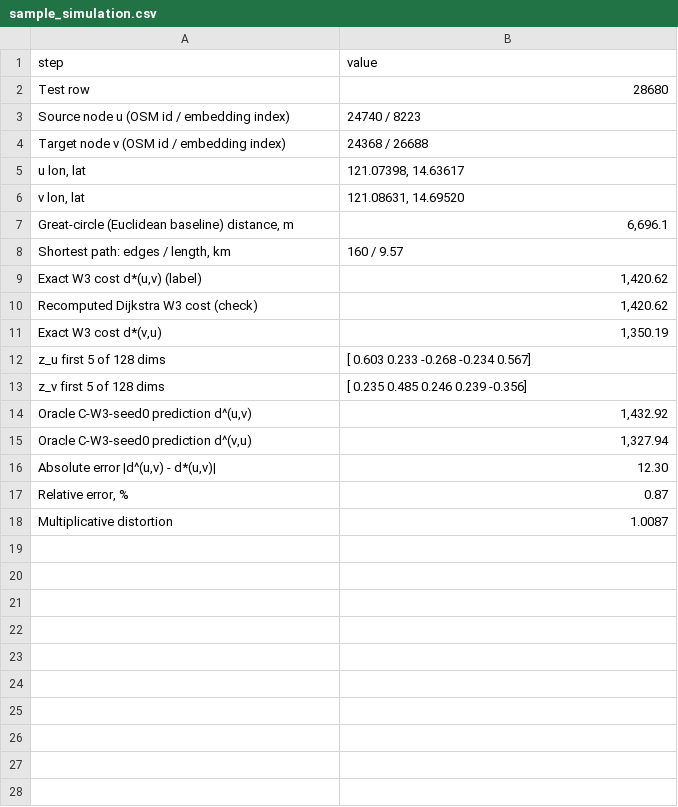
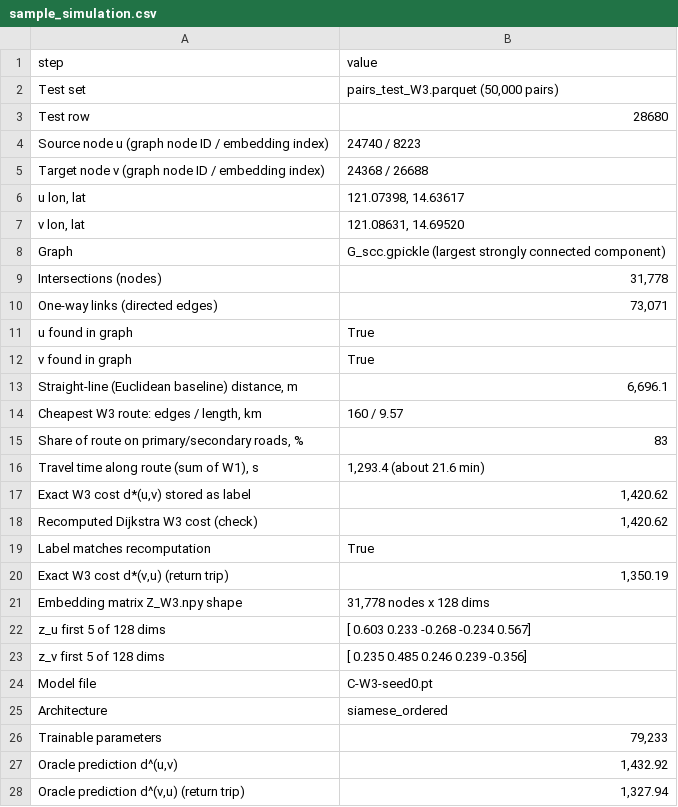
Before and after one commit to Zagreusjc/qc-geospatial-reachability, a CSV file: outputs/tables/sample_simulation.csv, drawn as a sheet; only a part is shown; the shorter side is filled out with more unchanged rows; the diff covers the shown part only.

```diff
--- a/outputs/tables/sample_simulation.csv
+++ b/outputs/tables/sample_simulation.csv
@@ -1,15 +1,28 @@
 step,value
+Test set,"pairs_test_W3.parquet (50,000 pairs)"
 Test row,28680
-Source node u (OSM id / embedding index),24740 / 8223
-Target node v (OSM id / embedding index),24368 / 26688
+Source node u (graph node ID / embedding index),24740 / 8223
+Target node v (graph node ID / embedding index),24368 / 26688
 "u lon, lat","121.07398, 14.63617"
 "v lon, lat","121.08631, 14.69520"
-"Great-circle (Euclidean baseline) distance, m","6,696.1"
-"Shortest path: edges / length, km",160 / 9.57
-"Exact W3 cost d*(u,v) (label)","1,420.62"
+Graph,G_scc.gpickle (largest strongly connected component)
+Intersections (nodes),"31,778"
+One-way links (directed edges),"73,071"
+u found in graph,True
+v found in graph,True
+"Straight-line (Euclidean baseline) distance, m","6,696.1"
+"Cheapest W3 route: edges / length, km",160 / 9.57
+"Share of route on primary/secondary roads, %",83
+"Travel time along route (sum of W1), s","1,293.4 (about 21.6 min)"
+"Exact W3 cost d*(u,v) stored as label","1,420.62"
 Recomputed Dijkstra W3 cost (check),"1,420.62"
-"Exact W3 cost d*(v,u)","1,350.19"
+Label matches recomputation,True
+"Exact W3 cost d*(v,u) (return trip)","1,350.19"
+Embedding matrix Z_W3.npy shape,"31,778 nodes x 128 dims"
 z_u first 5 of 128 dims,[ 0.603  0.233 -0.268 -0.234  0.567]
 z_v first 5 of 128 dims,[ 0.235  0.485  0.246  0.239 -0.356]
-"Oracle C-W3-seed0 prediction d^(u,v)","1,432.92"
-"Oracle C-W3-seed0 prediction d^(v,u)","1,327.94"
+Model file,C-W3-seed0.pt
+Architecture,siamese_ordered
+Trainable parameters,"79,233"
+"Oracle prediction d^(u,v)","1,432.92"
+"Oracle prediction d^(v,u) (return trip)","1,327.94"
```
Also changed, not shown: 3 added rows elsewhere in this file, 12 other files.
